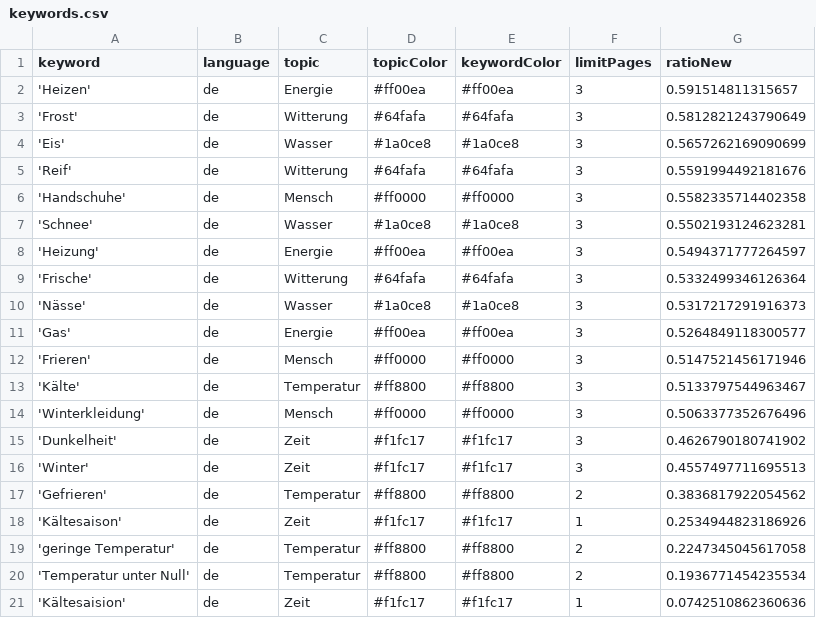
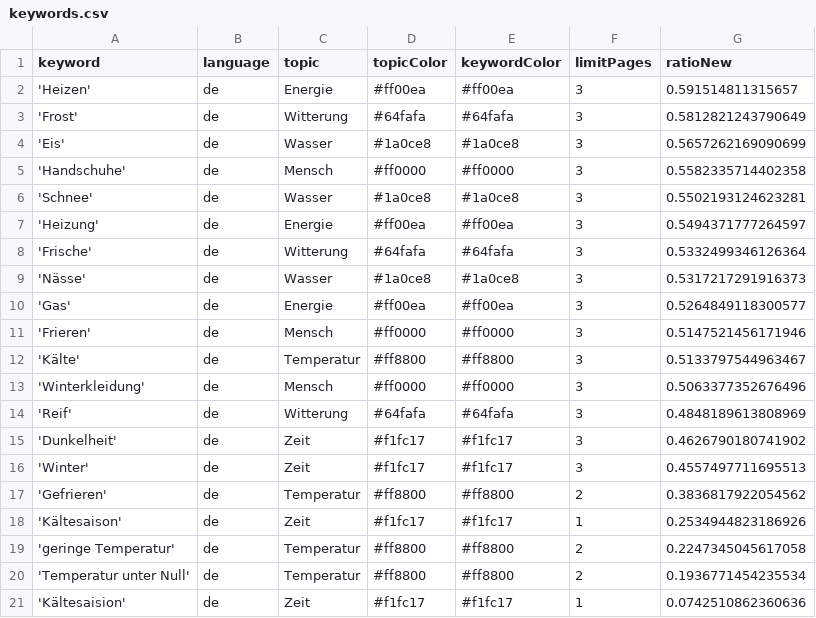
Before and after one commit to svpblank1/winterIsComing2, a CSV file: keywords.csv, drawn as a sheet.

```diff
--- a/keywords.csv
+++ b/keywords.csv
@@ -4,3 +4,2 @@ keyword,language,topic,topicColor,keywordColor,limitPages,ratioNew
 'Eis',de,Wasser,#1a0ce8,#1a0ce8,3,0.5657262169090699
-'Reif',de,Witterung,#64fafa,#64fafa,3,0.5591994492181676
 'Handschuhe',de,Mensch,#ff0000,#ff0000,3,0.5582335714402358
@@ -14,2 +13,3 @@ keyword,language,topic,topicColor,keywordColor,limitPages,ratioNew
 'Winterkleidung',de,Mensch,#ff0000,#ff0000,3,0.5063377352676496
+'Reif',de,Witterung,#64fafa,#64fafa,3,0.4848189613808969
 'Dunkelheit',de,Zeit,#f1fc17,#f1fc17,3,0.4626790180741902
```
Also changed, not shown: csv/news_2022_11.csv, csv/news_2022_12.csv.
